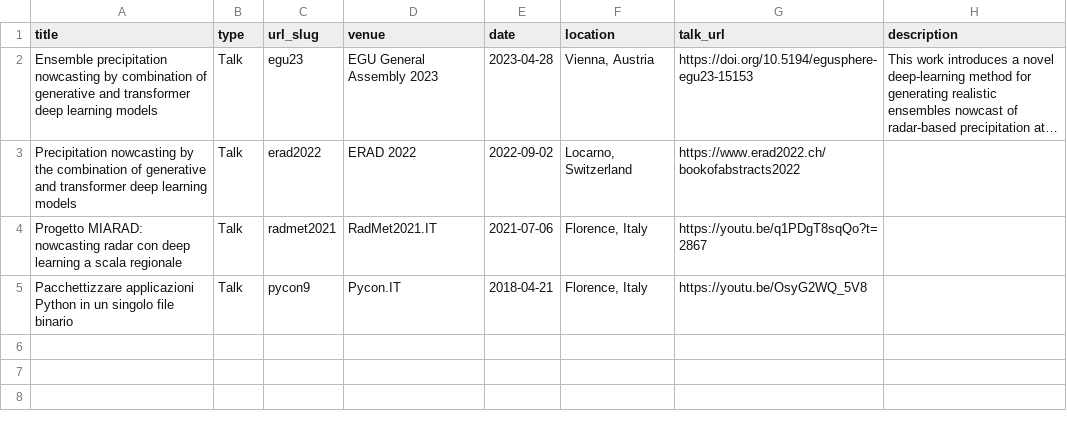
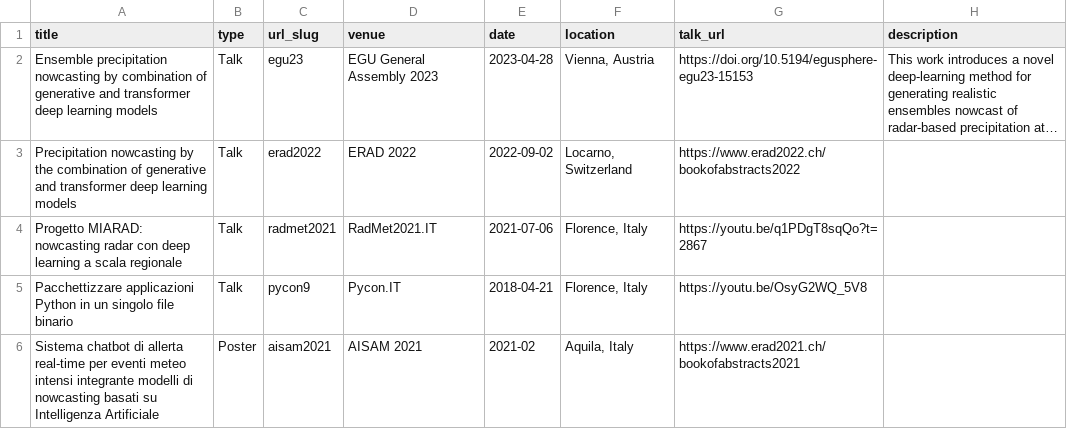
Before and after one commit to franchg/franchg.github.io, a TSV file: markdown_generator/talks.tsv, drawn as a sheet; long unchanged cells end in …; the diff names each change by its address in the sheet, - before the commit and + after, or states it on an @@ line.

Commit message:
added talks and posters

```diff
--- a/markdown_generator/talks.tsv
+++ b/markdown_generator/talks.tsv
+row 6: Sistema chatbot di allerta real-time per eventi meteo intensi integrante modelli di nowcasting basati su Intelligenza Artificiale | Poster | aisam2021 | AISAM 2021 | 2021-02 | Aquila, Italy | https://www.erad2021.ch/bookofabstracts2021
```
Also changed, not shown: 5 other files.
